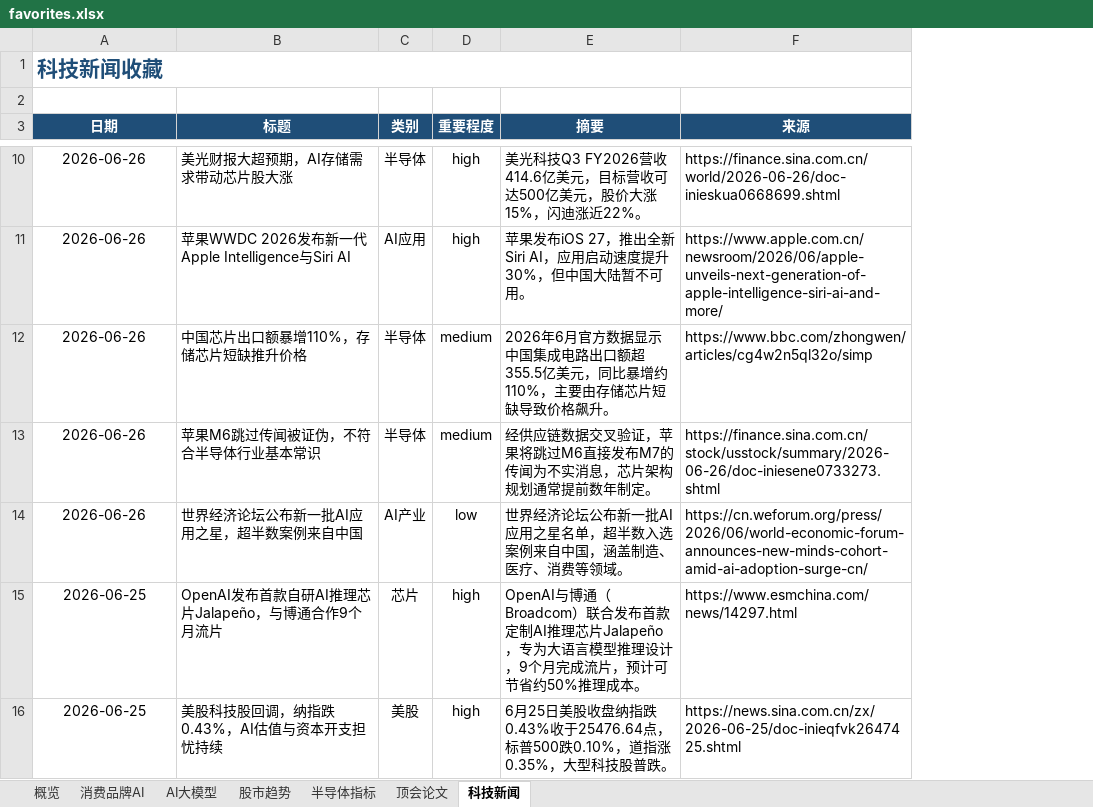
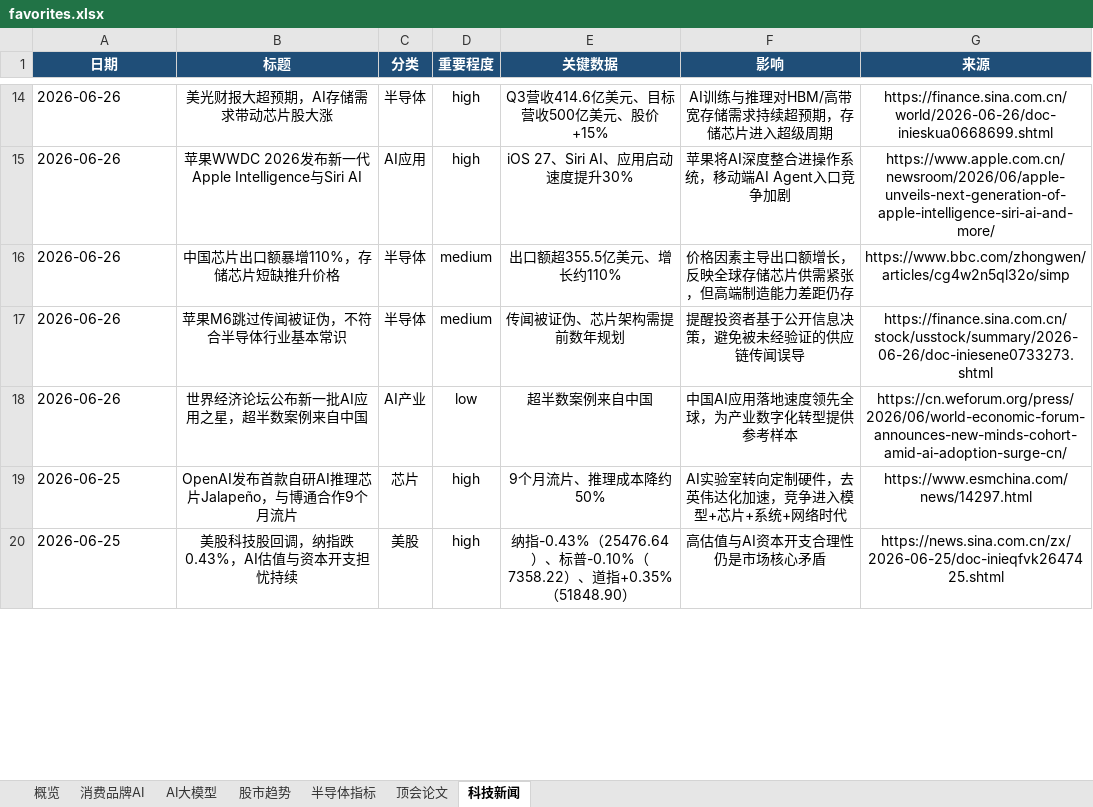
Before and after one commit to sjkncs/my-dev-favorites, an Excel workbook: favorites.xlsx, sheet 科技新闻, drawn as a sheet; only a part is shown, gaps mark what is left out; values as stored, in another font and other column widths than the file's, no borders; removed rows and columns are numbered as before the commit, all else as after; the diff covers the shown part only; the diff names each change by its address in the sheet, - before the commit and + after, or states it on an @@ line.

```diff
--- a/favorites.xlsx (sheet 科技新闻)
+++ b/favorites.xlsx (sheet 科技新闻)
-column E (摘要), rows 10-16: 美光科技Q3 FY2026营收414.6亿美元，目标营收可达500亿美元，股价大涨15%，闪迪涨近22%。 | 苹果发布iOS 27，推出全新Siri AI，应用启动速度提升30%，但中国大陆暂不可用。 | 2026年6月官方数据显示中国集成电路出口额超355.5亿美元，同比暴增约110%，主要由存储芯片短缺导致价格飙升。 | 经供应链数据交叉验证，苹果将跳过M6直接发布M7的传闻为不实消息，芯片架构规划通常提前数年制定。 | 世界经济论坛公布新一批AI应用之星名单，超半数入选案例来自中国，涵盖制造、医疗、消费等领域。 | OpenAI与博通（Broadcom）联合发布首款定制AI推理芯片Jalapeño，专为大语言模型推理设计，9个月完成流片，预计可节省约50%推理成本。 | 6月25日美股收盘纳指跌0.43%收于25476.64点，标普500跌0.10%，道指涨0.35%，大型科技股普跌。
+column E (关键数据), rows 14-20: Q3营收414.6亿美元、目标营收500亿美元、股价+15% | iOS 27、Siri AI、应用启动速度提升30% | 出口额超355.5亿美元、增长约110% | 传闻被证伪、芯片架构需提前数年规划 | 超半数案例来自中国 | 9个月流片、推理成本降约50% | 纳指-0.43%（25476.64）、标普-0.10%（7358.22）、道指+0.35%（51848.90）
+column F (影响), rows 14-20: AI训练与推理对HBM/高带宽存储需求持续超预期，存储芯片进入超级周期 | 苹果将AI深度整合进操作系统，移动端AI Agent入口竞争加剧 | 价格因素主导出口额增长，反映全球存储芯片供需紧张，但高端制造能力差距仍存 | 提醒投资者基于公开信息决策，避免被未经验证的供应链传闻误导 | 中国AI应用落地速度领先全球，为产业数字化转型提供参考样本 | AI实验室转向定制硬件，去英伟达化加速，竞争进入模型+芯片+系统+网络时代 | 高估值与AI资本开支合理性仍是市场核心矛盾
-row 1: 科技新闻收藏
-row 2: (empty)
-C1: 类别
+C1: 分类
-A14:A20 alignment: center
+A14:A20 alignment: left
-B14:B20 alignment: left
+B14:B20 alignment: center
-G14:G20 alignment: left
+G14:G20 alignment: center
```
Also changed, not shown: 6 added rows, 42 removed rows and cell formats elsewhere in this sheet, sheet 消费品牌AI, sheet AI大模型, sheet 顶会论文, sheet 半导体指标, sheet 概览, sheet 股市趋势, charts or pictures, 12 other files.
